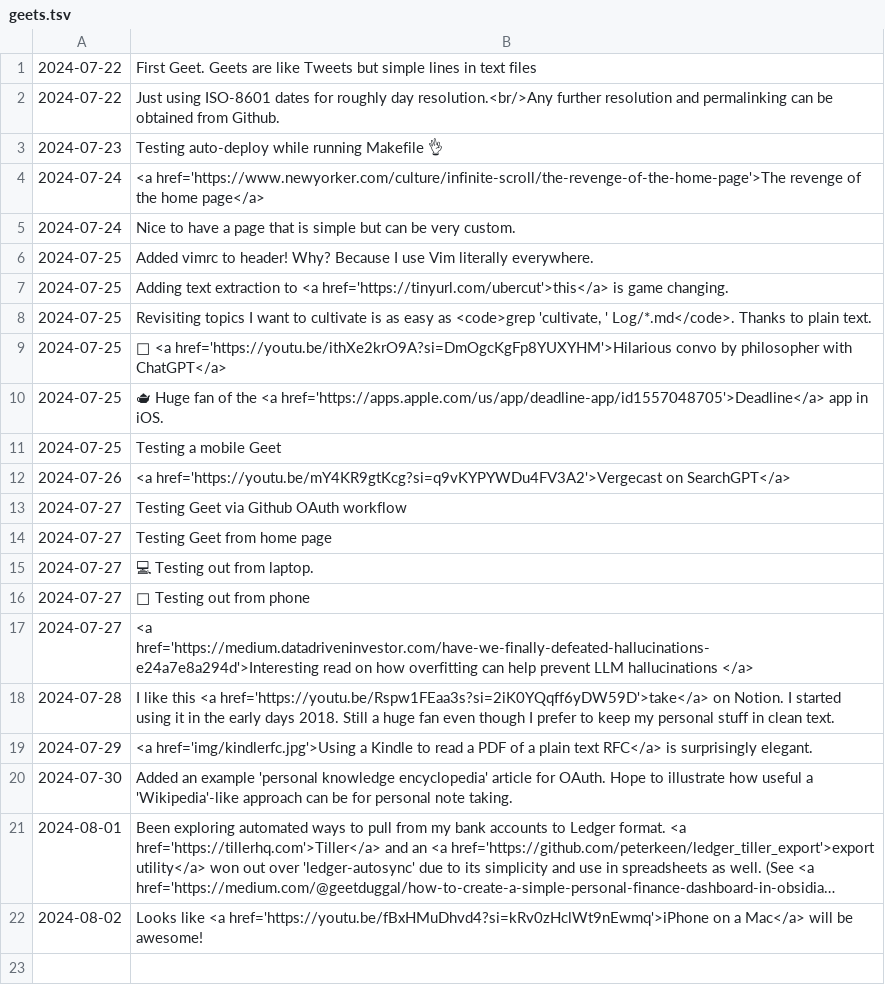
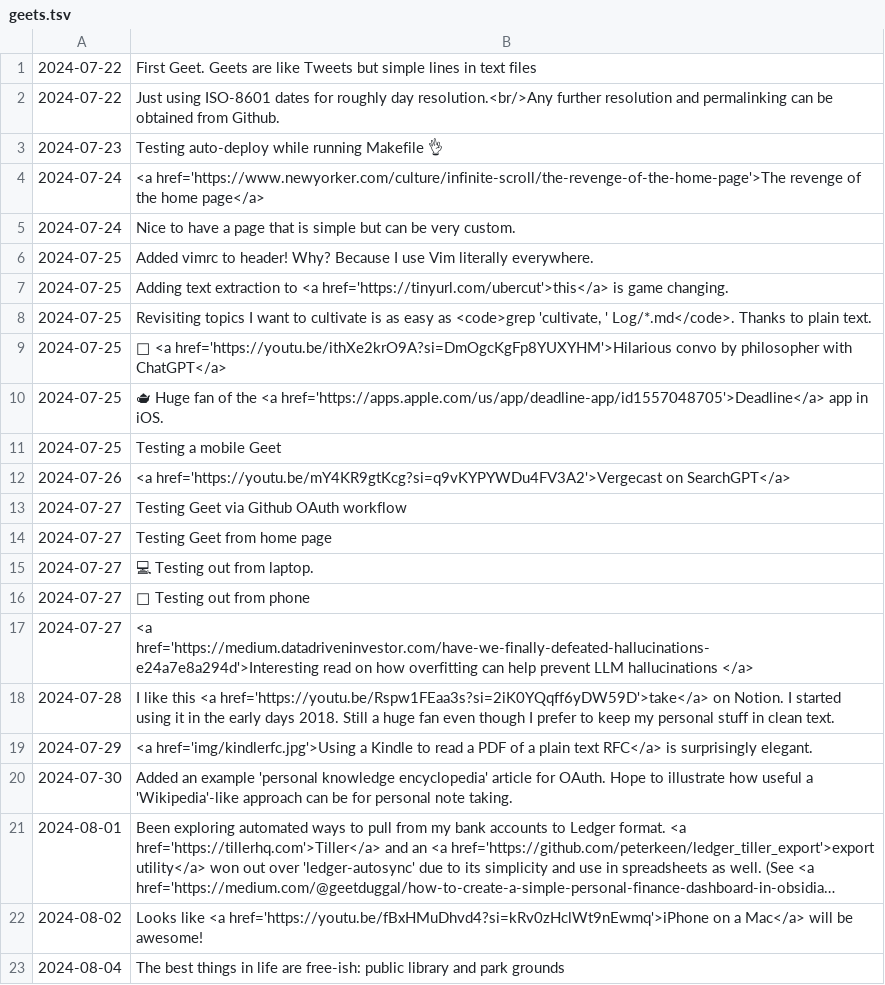
Before and after one commit to geetduggal/geetduggal.github.io, a TSV file: geets.tsv, drawn as a sheet; long unchanged cells end in ….

```diff
--- a/geets.tsv
+++ b/geets.tsv
@@ -22 +22,2 @@
 2024-08-02	Looks like <a href='https://youtu.be/fBxHMuDhvd4?si=kRv0zHclWt9nEwmq'>iPhone on a Mac</a> will be awesome!
+2024-08-04	The best things in life are free-ish: public library and park grounds
```
